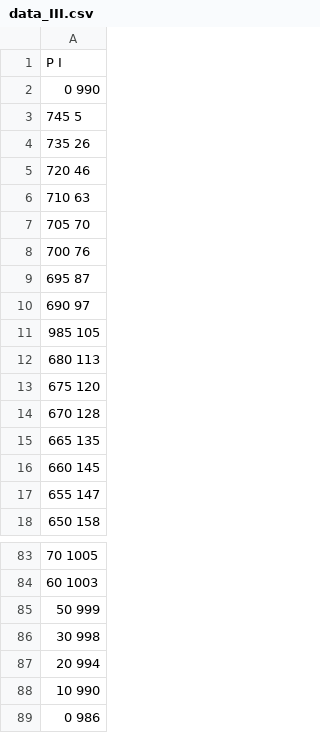
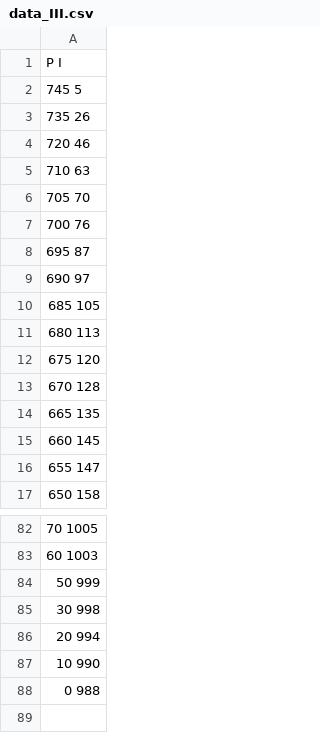
Before and after one commit to VanessB/PhysExp5sem, a CSV file: 4.1/data_III.csv, drawn as a sheet; only a part is shown, gaps mark what is left out; removed rows and columns are numbered as before the commit, all else as after; the diff names each change by its address in the sheet, - before the commit and + after, or states it on an @@ line.

```diff
--- a/4.1/data_III.csv
+++ b/4.1/data_III.csv
-row 2: 0 990
-A10: 985 105
+A10: 685 105
-A88: 0 986
+A88: 0 988
```
Also changed, not shown: 4.1/data_II.csv, 6 other files.
